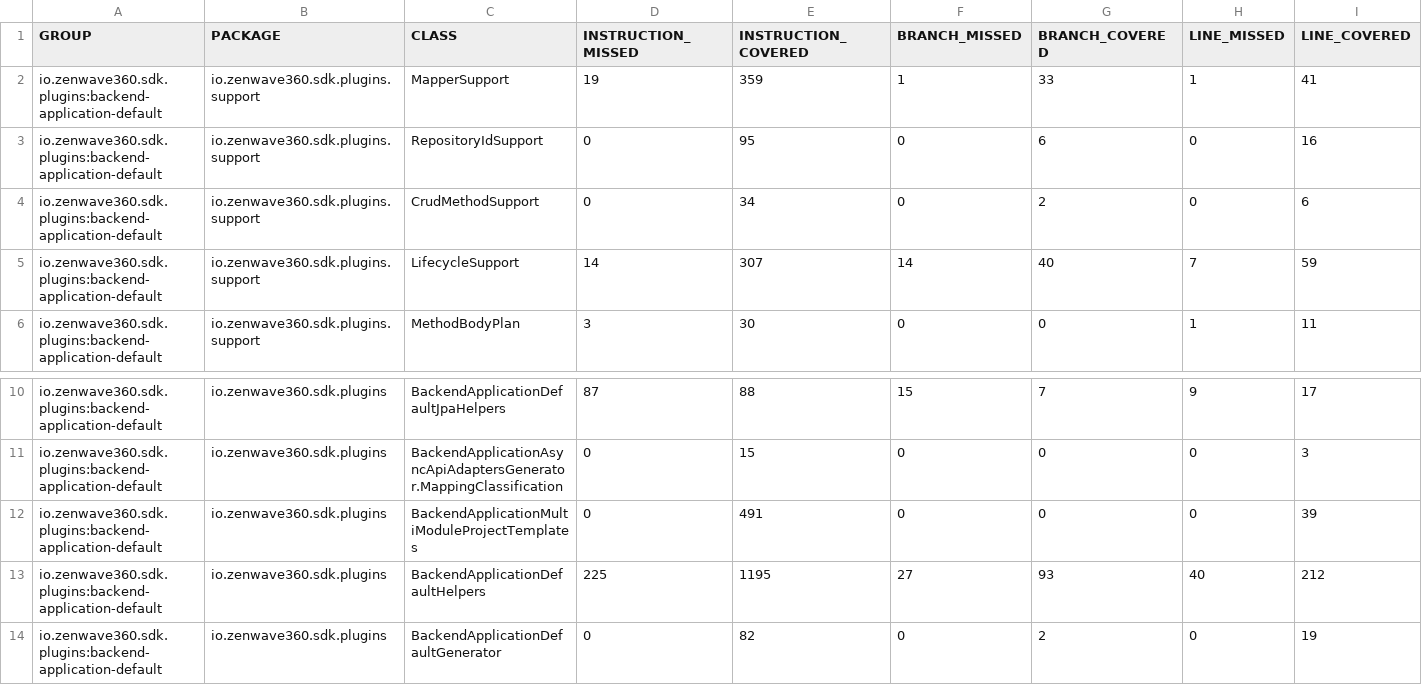
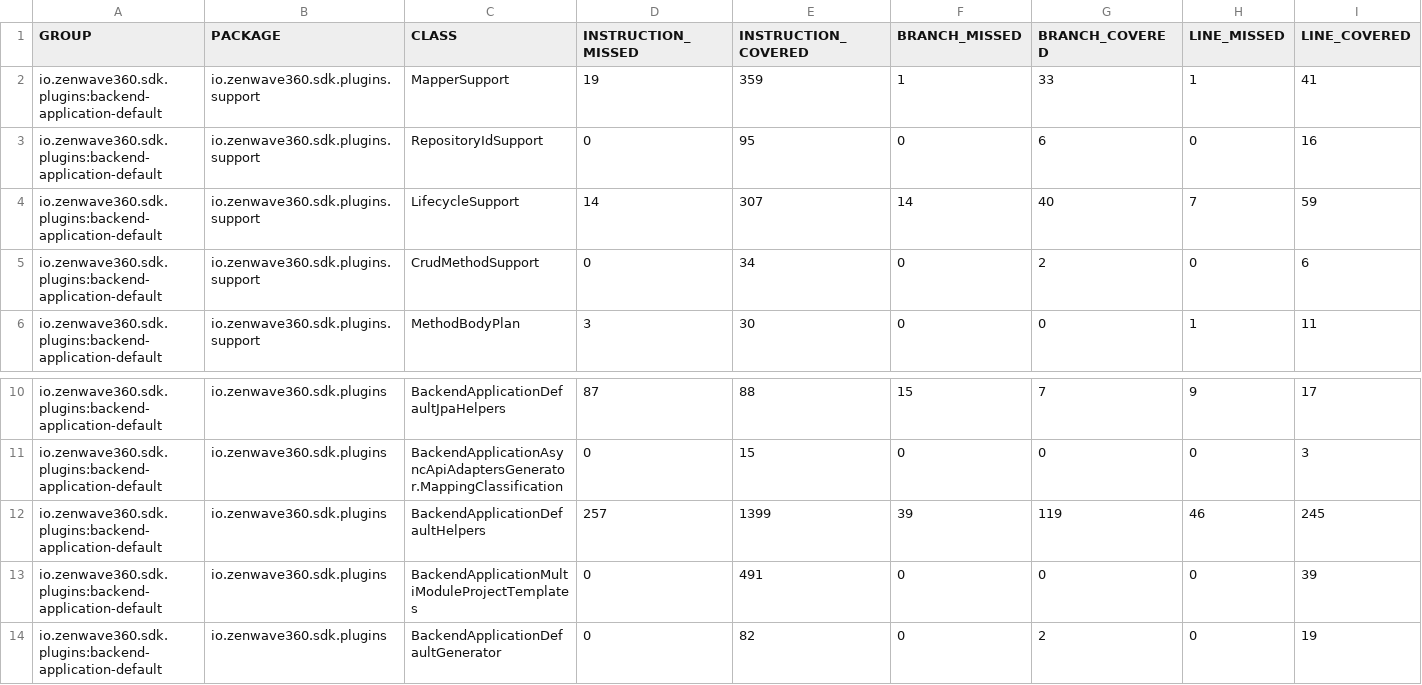
Before and after one commit to ZenWave360/zenwave-sdk, a CSV file: jacoco/plugins/backend-application-default/target/site/jacoco/jacoco.csv, drawn as a sheet; only a part is shown, gaps mark what is left out; removed rows and columns are numbered as before the commit, all else as after; rows hold the shown columns only; the diff names each change by its address in the sheet, - before the commit and + after, or states it on an @@ line.

```diff
--- a/jacoco/plugins/backend-application-default/target/site/jacoco/jacoco.csv
+++ b/jacoco/plugins/backend-application-default/target/site/jacoco/jacoco.csv
@@ row 5 moved to row 4: io.zenwave360.sdk.plugins:backend-applic… @@
+row 12: io.zenwave360.sdk.plugins:backend-application-default | io.zenwave360.sdk.plugins | BackendApplicationDefaultHelpers | 257 | 1399 | 39 | 119 | 46 | 245
-row 13: io.zenwave360.sdk.plugins:backend-application-default | io.zenwave360.sdk.plugins | BackendApplicationDefaultHelpers | 225 | 1195 | 27 | 93 | 40 | 212
```
Also changed, not shown: jacoco-report.csv, jacoco/plugins/asyncapi-jsonschema2pojo/target/site/jacoco/jacoco.csv, 51 other files.
